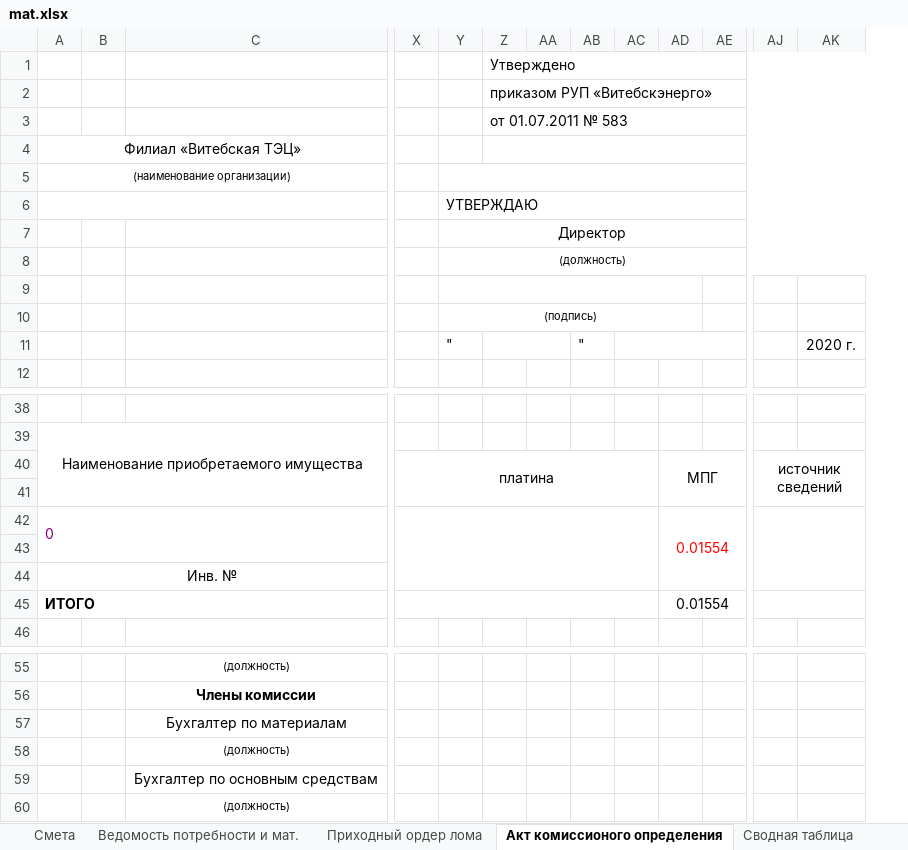
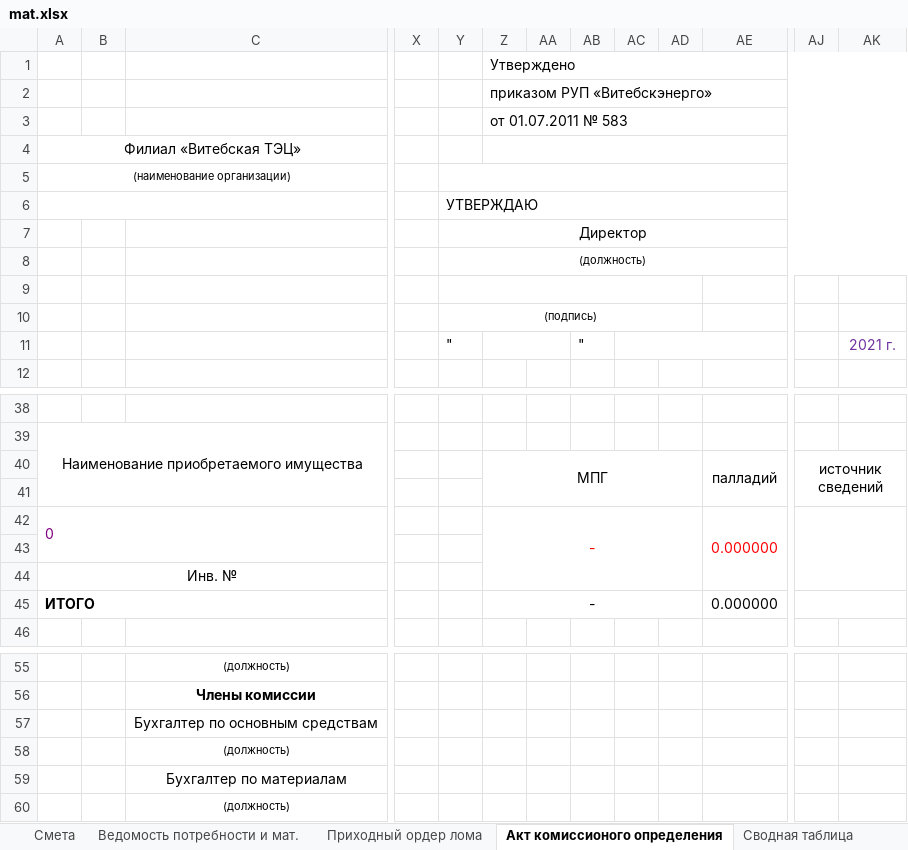
Before and after one commit to VitebskayaTEC/devin, an Excel workbook: Content/templates/mat.xlsx, sheet Акт комиссионого определения, drawn as a sheet; only a part is shown, gaps mark what is left out; values as stored, in another font and other column widths than the file's, no borders; removed rows and columns are numbered as before the commit, all else as after; rows hold the shown columns only; the diff covers the shown part only; the diff names each change by its address in the sheet, - before the commit and + after, or states it on an @@ line.

```diff
--- a/Content/templates/mat.xlsx (sheet Акт комиссионого определения)
+++ b/Content/templates/mat.xlsx (sheet Акт комиссионого определения)
-column AD, empty
+column AE, empty
-Y9:AD9 merged
+Y9:AD9 merged
-Y10:AD10 merged
+Y10:AD10 merged
-AK11: 2020 г.
+AK11: 2021 г.
-AK11 text colour: black
+AK11 text colour: #7030A0
-row 40:  |  |  | платина |  |  |  |  |  | МПГ |  | источник сведений
+row 40:  |  |  |  |  | МПГ |  |  |  |  | палладий | источник сведений
-row 42: 0 |  |  |  |  |  |  |  |  | 0.01554
+row 42: 0 |  |  |  |  | - |  |  |  |  | 0.000000
-row 45: ИТОГО |  |  |  |  |  |  |  |  | 0.01554
+row 45: ИТОГО |  |  |  |  | - |  |  |  |  | 0.000000
-C57: Бухгалтер по материалам
+C57: Бухгалтер по основным средствам
-C59: Бухгалтер по основным средствам
+C59: Бухгалтер по материалам
```
Also changed, not shown: 2 edited cells and cell formats elsewhere in this sheet, sheet Сводная таблица, sheet Акт демонтажа и изъятия, sheet Приходный ордер лома, sheet Акт на списание материалов, sheet Дефектный акт mat-org, sheet Смета, 1 more sheet, formulas that keep their value, 1 other file.
